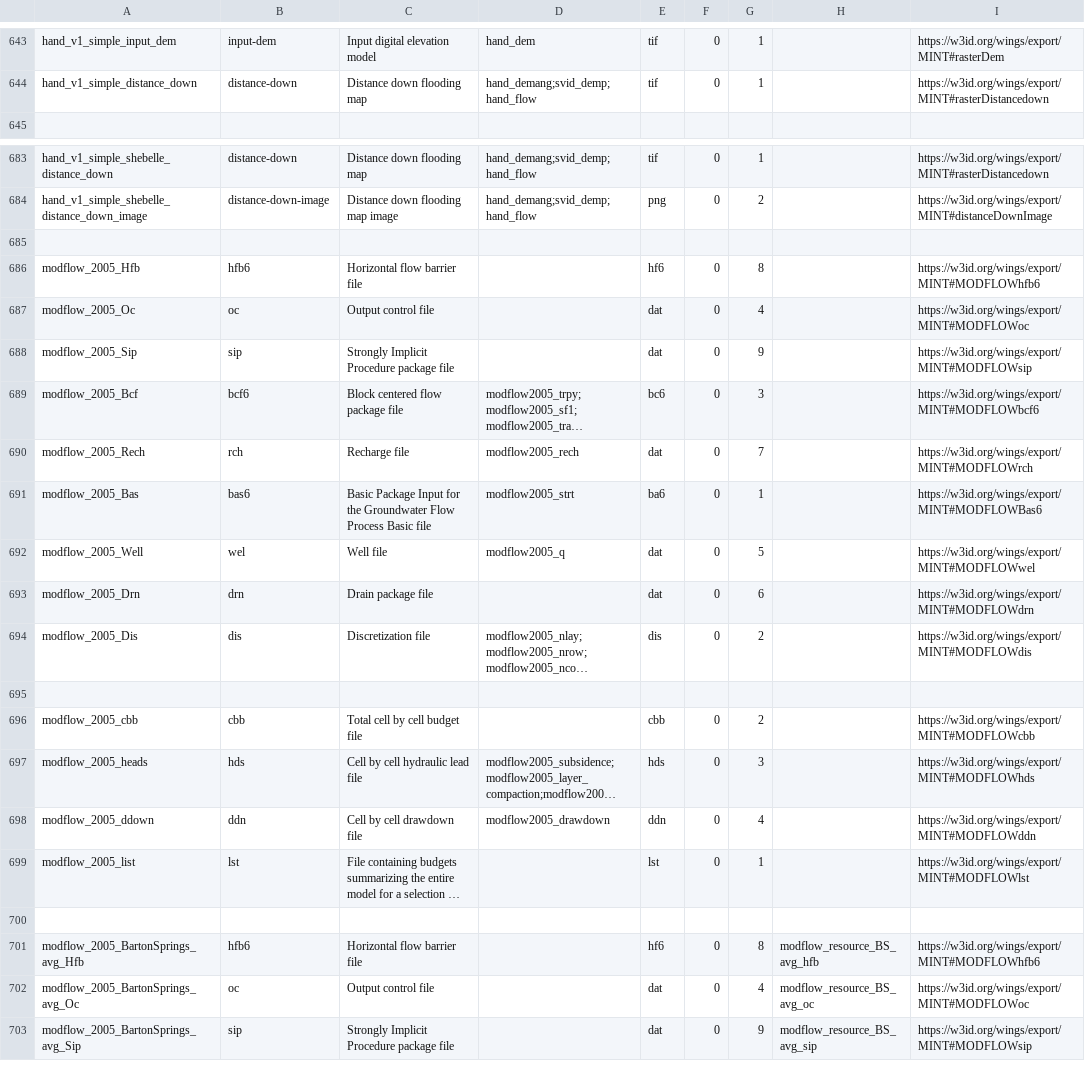
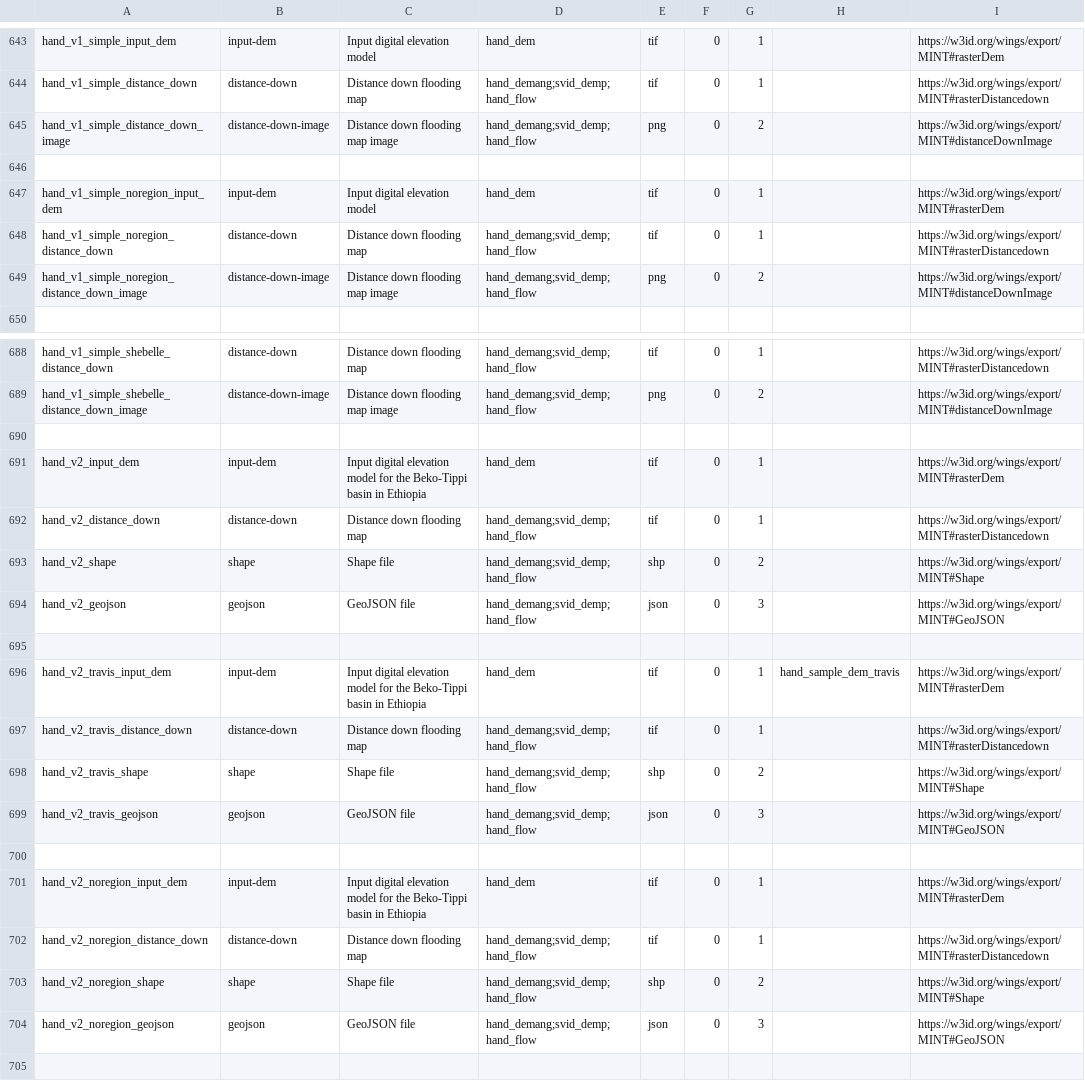
Before and after one commit to mintproject/ModelCatalog, a CSV file: Data/DatasetSpecification.csv, drawn as a sheet; only a part is shown, gaps mark what is left out; the shorter side is filled out with more unchanged rows; long unchanged cells end in …; the diff names each change by its address in the sheet, - before the commit and + after, or states it on an @@ line.

Commit message:
Preparing new versions and configs for HAND

```diff
--- a/Data/DatasetSpecification.csv
+++ b/Data/DatasetSpecification.csv
+row 645: hand_v1_simple_distance_down_image | distance-down-image | Distance down flooding map image | hand_demang;svid_demp;hand_flow | png | 0 | 2 |  | https://w3id.org/wings/export/MINT#distanceDownImage
+row 646: (empty)
+row 647: hand_v1_simple_noregion_input_dem | input-dem | Input digital elevation model | hand_dem | tif | 0 | 1 |  | https://w3id.org/wings/export/MINT#rasterDem
+row 648: hand_v1_simple_noregion_distance_down | distance-down | Distance down flooding map | hand_demang;svid_demp;hand_flow | tif | 0 | 1 |  | https://w3id.org/wings/export/MINT#rasterDistancedown
+row 649: hand_v1_simple_noregion_distance_down_image | distance-down-image | Distance down flooding map image | hand_demang;svid_demp;hand_flow | png | 0 | 2 |  | https://w3id.org/wings/export/MINT#distanceDownImage
+row 690: (empty)
+row 691: hand_v2_input_dem | input-dem | Input digital elevation model for the Beko-Tippi basin in Ethiopia | hand_dem | tif | 0 | 1 |  | https://w3id.org/wings/export/MINT#rasterDem
+row 692: hand_v2_distance_down | distance-down | Distance down flooding map | hand_demang;svid_demp;hand_flow | tif | 0 | 1 |  | https://w3id.org/wings/export/MINT#rasterDistancedown
+row 693: hand_v2_shape | shape | Shape file | hand_demang;svid_demp;hand_flow | shp | 0 | 2 |  | https://w3id.org/wings/export/MINT#Shape
+row 694: hand_v2_geojson | geojson | GeoJSON file | hand_demang;svid_demp;hand_flow | json | 0 | 3 |  | https://w3id.org/wings/export/MINT#GeoJSON
+row 695: (empty)
+row 696: hand_v2_travis_input_dem | input-dem | Input digital elevation model for the Beko-Tippi basin in Ethiopia | hand_dem | tif | 0 | 1 | hand_sample_dem_travis | https://w3id.org/wings/export/MINT#rasterDem
+row 697: hand_v2_travis_distance_down | distance-down | Distance down flooding map | hand_demang;svid_demp;hand_flow | tif | 0 | 1 |  | https://w3id.org/wings/export/MINT#rasterDistancedown
+row 698: hand_v2_travis_shape | shape | Shape file | hand_demang;svid_demp;hand_flow | shp | 0 | 2 |  | https://w3id.org/wings/export/MINT#Shape
+row 699: hand_v2_travis_geojson | geojson | GeoJSON file | hand_demang;svid_demp;hand_flow | json | 0 | 3 |  | https://w3id.org/wings/export/MINT#GeoJSON
+row 700: (empty)
+row 701: hand_v2_noregion_input_dem | input-dem | Input digital elevation model for the Beko-Tippi basin in Ethiopia | hand_dem | tif | 0 | 1 |  | https://w3id.org/wings/export/MINT#rasterDem
+row 702: hand_v2_noregion_distance_down | distance-down | Distance down flooding map | hand_demang;svid_demp;hand_flow | tif | 0 | 1 |  | https://w3id.org/wings/export/MINT#rasterDistancedown
+row 703: hand_v2_noregion_shape | shape | Shape file | hand_demang;svid_demp;hand_flow | shp | 0 | 2 |  | https://w3id.org/wings/export/MINT#Shape
+row 704: hand_v2_noregion_geojson | geojson | GeoJSON file | hand_demang;svid_demp;hand_flow | json | 0 | 3 |  | https://w3id.org/wings/export/MINT#GeoJSON
```
Also changed, not shown: Data/Model.csv, Data/ModelConfiguration.csv, 3 other files.
